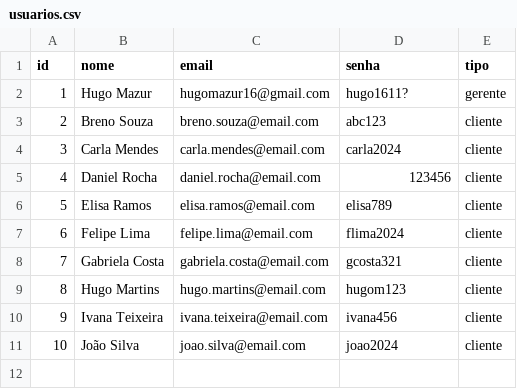
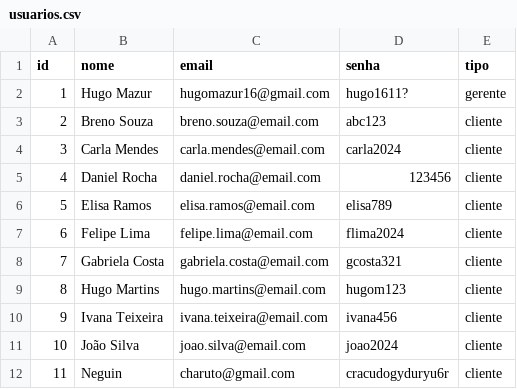
Before and after one commit to hsmazur/Taberna2, a CSV file: backend/csv/usuarios.csv, drawn as a sheet.

```diff
--- a/backend/csv/usuarios.csv
+++ b/backend/csv/usuarios.csv
@@ -11 +11,2 @@ id,nome,email,senha,tipo
 10,João Silva,joao.silva@email.com,joao2024,cliente
+11,Neguin,charuto@gmail.com,cracudogyduryu6r,cliente
```
Also changed, not shown: 2 other files.
